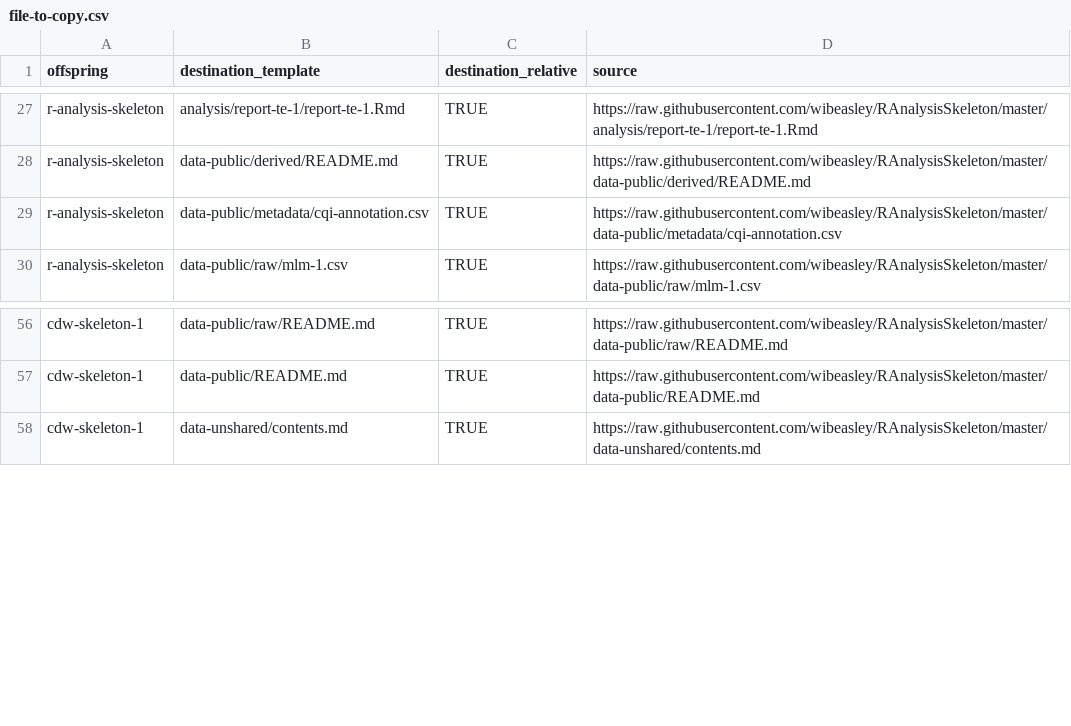
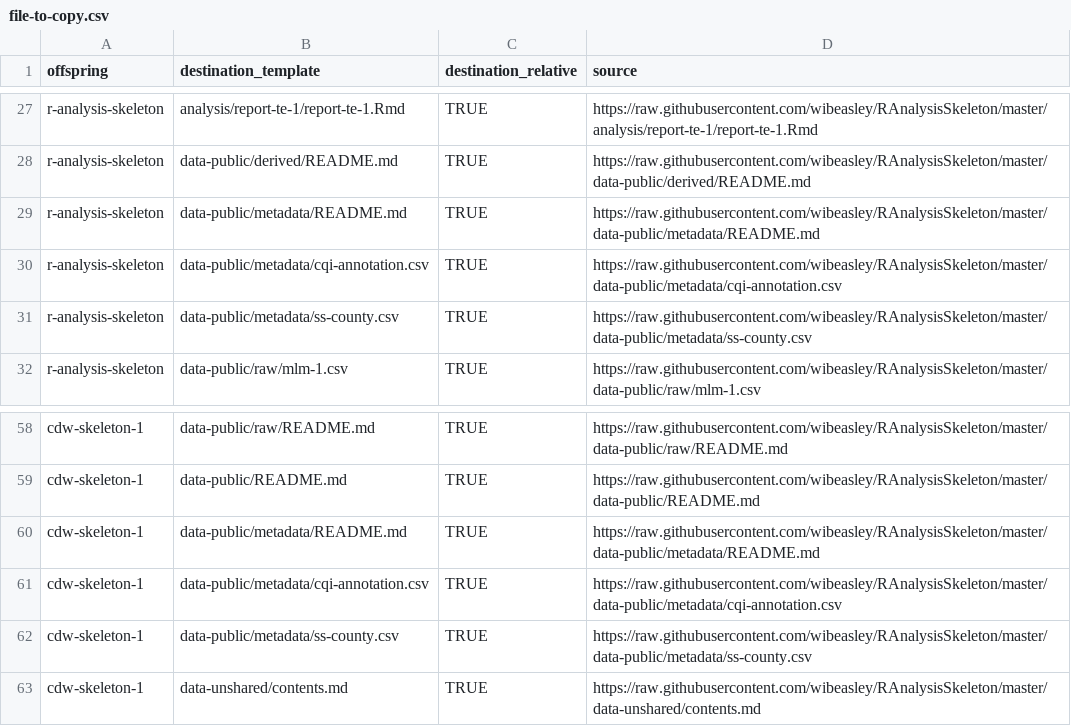
Before and after one commit to OuhscBbmc/pluripotent, a CSV file: inst/metadata/file-to-copy.csv, drawn as a sheet; only a part is shown, gaps mark what is left out; the diff names each change by its address in the sheet, - before the commit and + after, or states it on an @@ line.

```diff
--- a/inst/metadata/file-to-copy.csv
+++ b/inst/metadata/file-to-copy.csv
+row 29: r-analysis-skeleton | data-public/metadata/README.md | TRUE | https://raw.githubusercontent.com/wibeasley/RAnalysisSkeleton/master/data-public/metadata/README.md
+row 31: r-analysis-skeleton | data-public/metadata/ss-county.csv | TRUE | https://raw.githubusercontent.com/wibeasley/RAnalysisSkeleton/master/data-public/metadata/ss-county.csv
+row 60: cdw-skeleton-1 | data-public/metadata/README.md | TRUE | https://raw.githubusercontent.com/wibeasley/RAnalysisSkeleton/master/data-public/metadata/README.md
+row 61: cdw-skeleton-1 | data-public/metadata/cqi-annotation.csv | TRUE | https://raw.githubusercontent.com/wibeasley/RAnalysisSkeleton/master/data-public/metadata/cqi-annotation.csv
+row 62: cdw-skeleton-1 | data-public/metadata/ss-county.csv | TRUE | https://raw.githubusercontent.com/wibeasley/RAnalysisSkeleton/master/data-public/metadata/ss-county.csv
```
Also changed, not shown: 2 other files.
